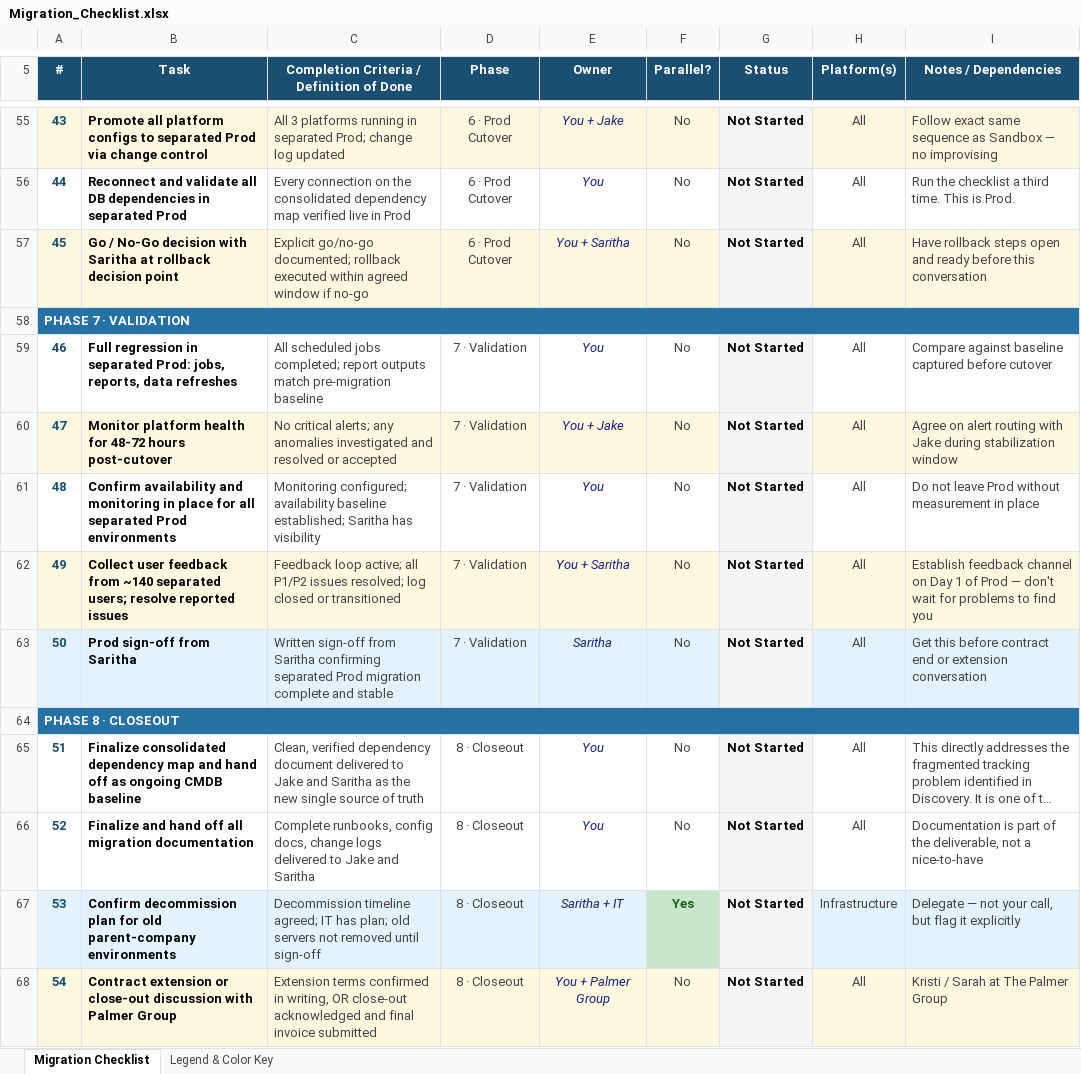
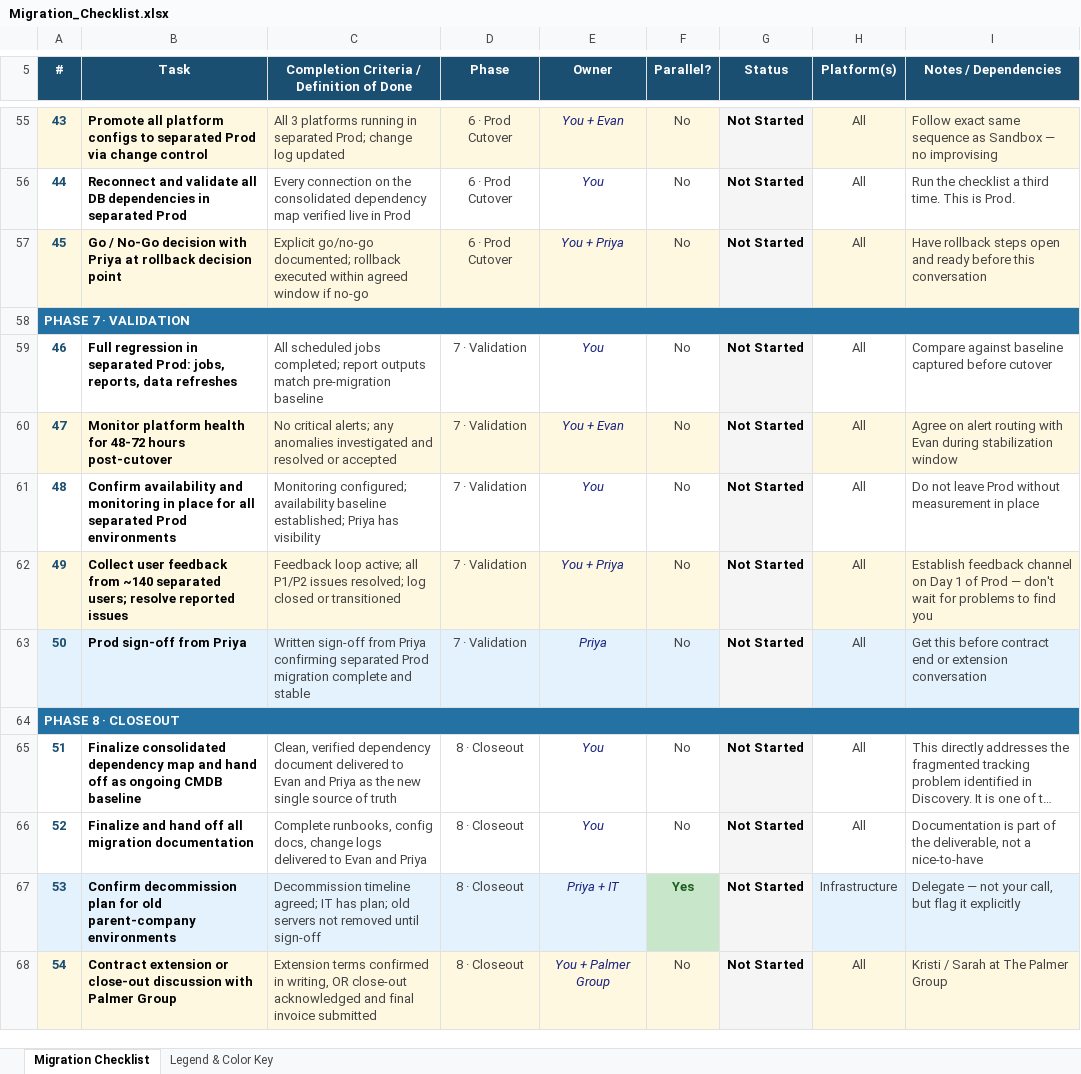
Before and after one commit to readesie/analytics-platform-migration-toolkit, an Excel workbook: templates/Migration_Checklist.xlsx, sheet Migration Checklist, drawn as a sheet; only a part is shown, gaps mark what is left out; long unchanged cells end in …; values as stored, in another font and other column widths than the file's, no borders; the diff covers the shown part only; the diff names each change by its address in the sheet, - before the commit and + after, or states it on an @@ line.

```diff
--- a/templates/Migration_Checklist.xlsx (sheet Migration Checklist)
+++ b/templates/Migration_Checklist.xlsx (sheet Migration Checklist)
-E55 (Owner): You + Jake
+E55 (Owner): You + Evan
-B57 (Task): …decision with Saritha at rollback…
+B57 (Task): …decision with Priya at rollback…
-E57 (Owner): You + Saritha
+E57 (Owner): You + Priya
-E60 (Owner): You + Jake
+E60 (Owner): You + Evan
-I60 (Notes / Dependencies): …routing with Jake during stabilization…
+I60 (Notes / Dependencies): …routing with Evan during stabilization…
-C61: …baseline established; Saritha has visibility
+C61: …baseline established; Priya has visibility
-E62 (Owner): You + Saritha
+E62 (Owner): You + Priya
-B63 (Task): Prod sign-off from Saritha
+B63 (Task): Prod sign-off from Priya
-C63: …sign-off from Saritha confirming separated…
+C63: …sign-off from Priya confirming separated…
-E63 (Owner): Saritha
+E63 (Owner): Priya
-C65: …delivered to Jake and Saritha as the…
+C65: …delivered to Evan and Priya as the…
-C66: …delivered to Jake and Saritha
+C66: …delivered to Evan and Priya
-E67 (Owner): Saritha + IT
+E67 (Owner): Priya + IT
```
Also changed, not shown: 57 edited cells elsewhere in this sheet, templates/Migration_Timeline_Analysis.xlsx.
